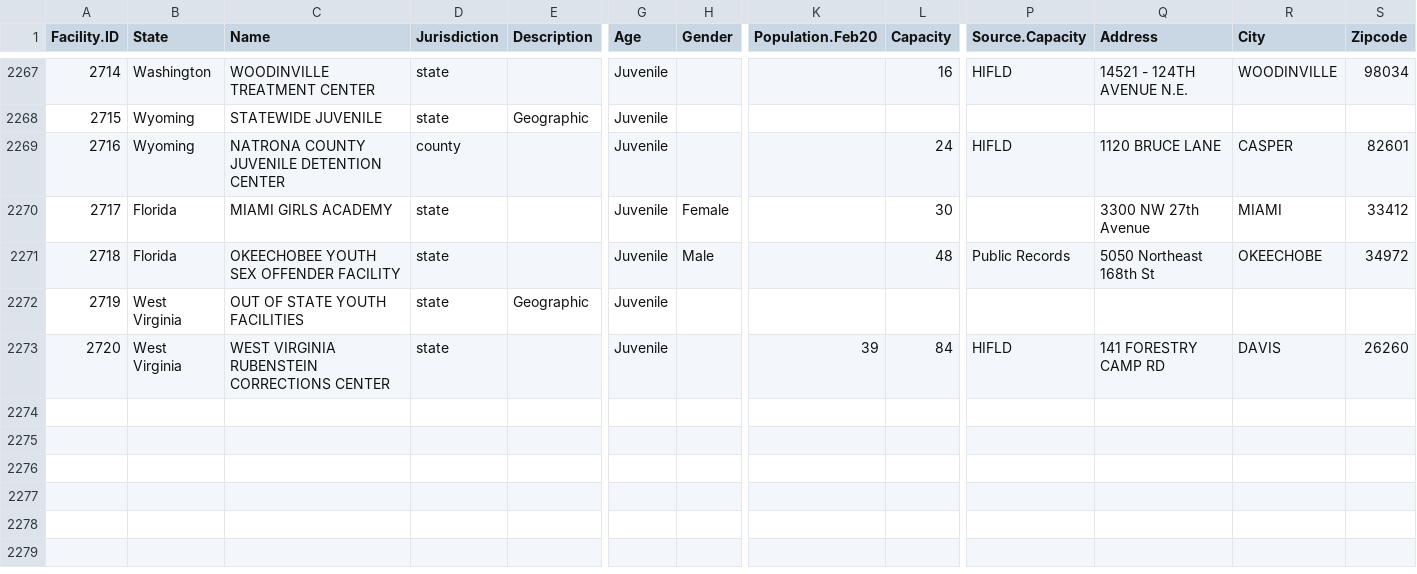
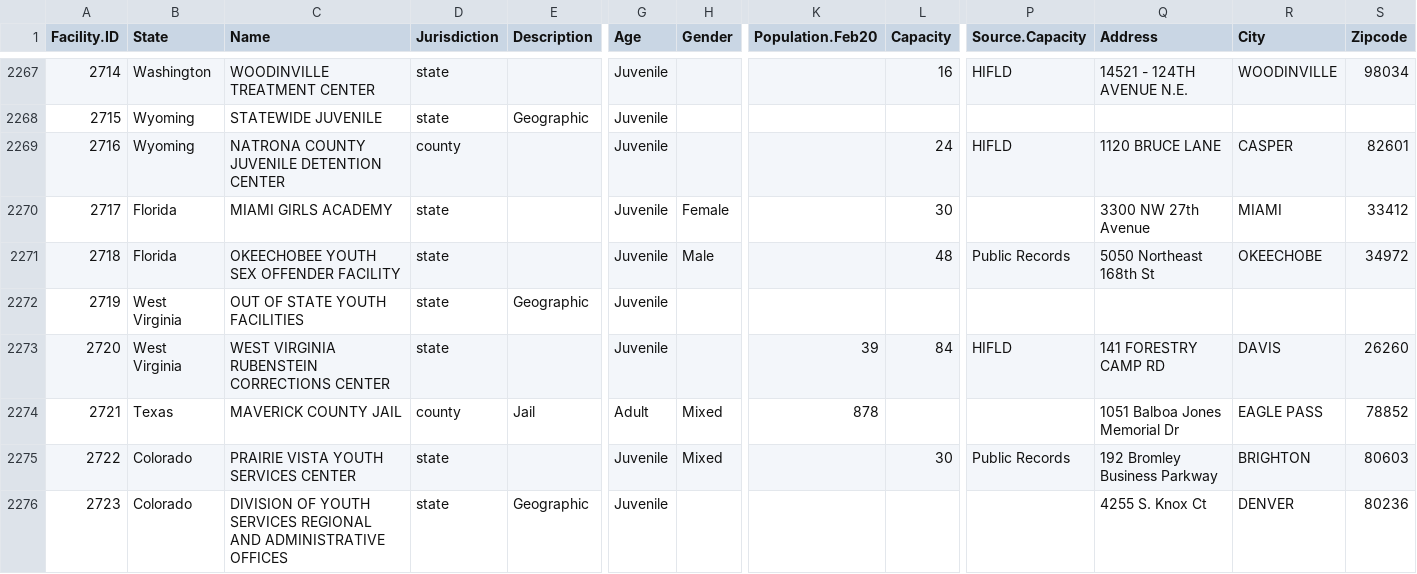
Before and after one commit to uclalawcovid19behindbars/facility_data, a CSV file: data/fac_data.csv, drawn as a sheet; only a part is shown, gaps mark what is left out; rows hold the shown columns only; the diff names each change by its address in the sheet, - before the commit and + after, or states it on an @@ line.

```diff
--- a/data/fac_data.csv
+++ b/data/fac_data.csv
+row 2274: 2721 | Texas | MAVERICK COUNTY JAIL | county | Jail | Adult | Mixed | 878 |  |  | 1051 Balboa Jones Memorial Dr | EAGLE PASS | 78852
+row 2275: 2722 | Colorado | PRAIRIE VISTA YOUTH SERVICES CENTER | state |  | Juvenile | Mixed |  | 30 | Public Records | 192 Bromley Business Parkway | BRIGHTON | 80603
+row 2276: 2723 | Colorado | DIVISION OF YOUTH SERVICES REGIONAL AND ADMINISTRATIVE OFFICES | state | Geographic | Juvenile |  |  |  |  | 4255 S. Knox Ct | DENVER | 80236
```
Also changed, not shown: data/fac_spellings.csv.
